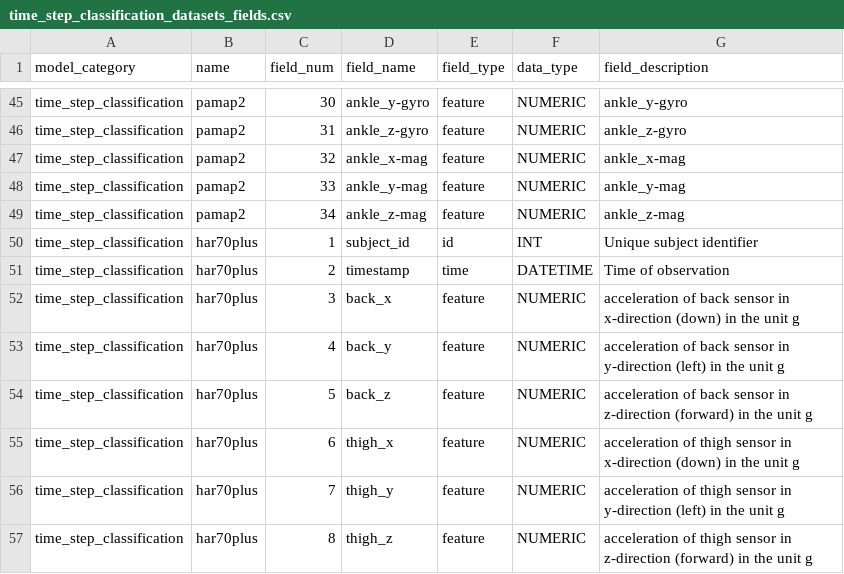
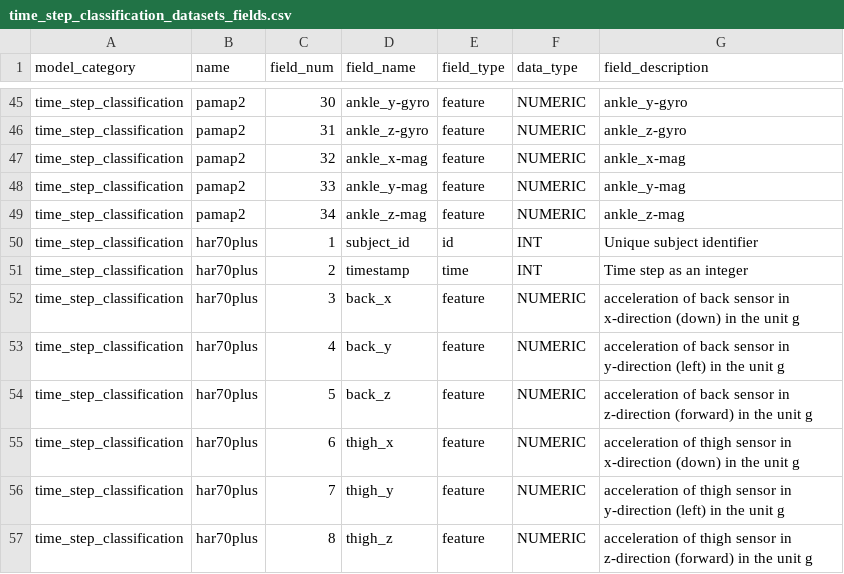
Before and after one commit to readytensor/rt_datasets_time_step_classification, a CSV file: config/time_step_classification_datasets_fields.csv, drawn as a sheet; only a part is shown, gaps mark what is left out.

```diff
--- a/config/time_step_classification_datasets_fields.csv
+++ b/config/time_step_classification_datasets_fields.csv
@@ -50,3 +50,3 @@ time_step_classification,pamap2,34,ankle_z-mag,feature,NUMERIC,ankle_z-mag
 time_step_classification,har70plus,1,subject_id,id,INT,Unique subject identifier
-time_step_classification,har70plus,2,timestamp,time,DATETIME,Time of observation
+time_step_classification,har70plus,2,timestamp,time,INT,Time step as an integer
 time_step_classification,har70plus,3,back_x,feature,NUMERIC,acceleration of back sensor in x-direction (down) in the unit g
```
Also changed, not shown: 1 other file.
